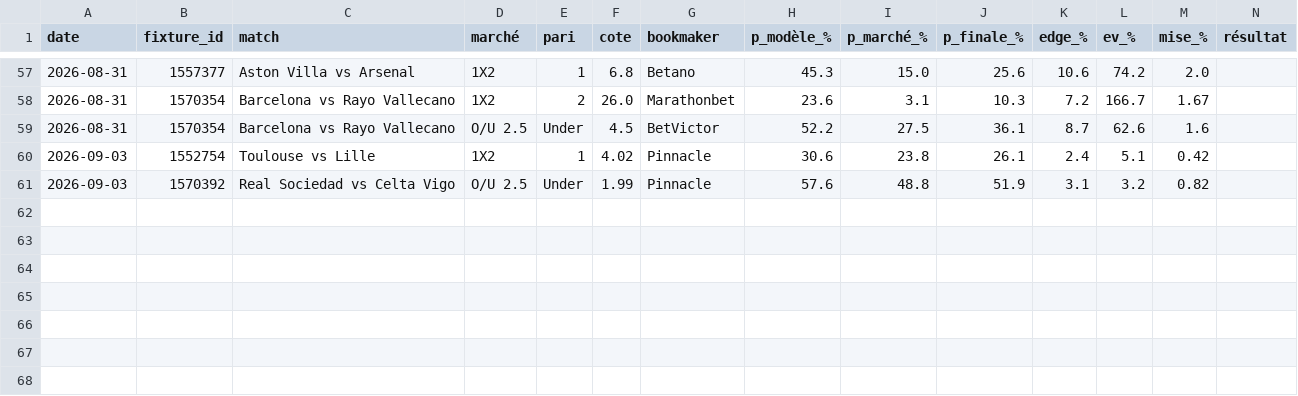
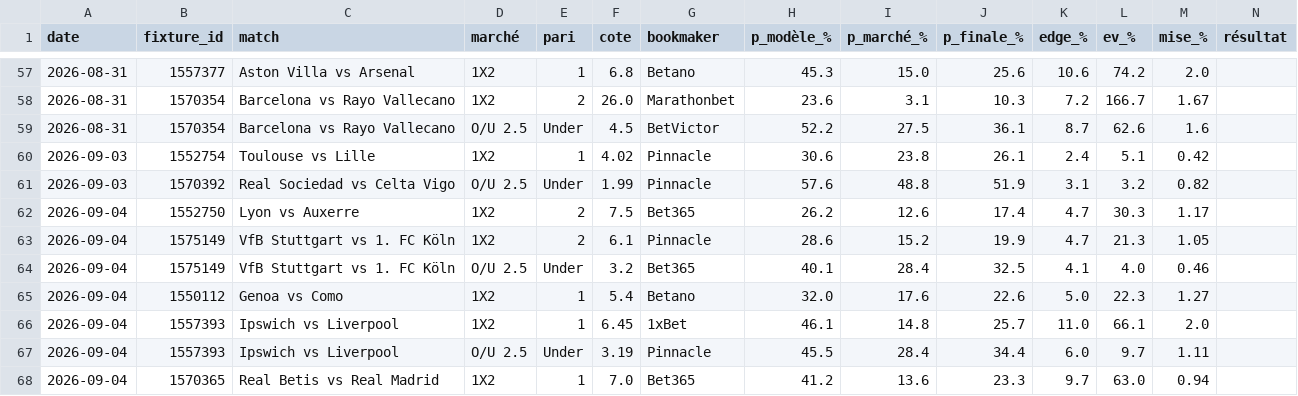
Before and after one commit to aleksabratic/football-agent, a CSV file: bet_history.csv, drawn as a sheet; only a part is shown, gaps mark what is left out; rows hold the shown columns only; the diff names each change by its address in the sheet, - before the commit and + after, or states it on an @@ line.

```diff
--- a/bet_history.csv
+++ b/bet_history.csv
+row 62: 2026-09-04 | 1552750 | Lyon vs Auxerre | 1X2 | 2 | 7.5 | Bet365 | 26.2 | 12.6 | 17.4 | 4.7 | 30.3 | 1.17
+row 63: 2026-09-04 | 1575149 | VfB Stuttgart vs 1. FC Köln | 1X2 | 2 | 6.1 | Pinnacle | 28.6 | 15.2 | 19.9 | 4.7 | 21.3 | 1.05
+row 64: 2026-09-04 | 1575149 | VfB Stuttgart vs 1. FC Köln | O/U 2.5 | Under | 3.2 | Bet365 | 40.1 | 28.4 | 32.5 | 4.1 | 4.0 | 0.46
+row 65: 2026-09-04 | 1550112 | Genoa vs Como | 1X2 | 1 | 5.4 | Betano | 32.0 | 17.6 | 22.6 | 5.0 | 22.3 | 1.27
+row 66: 2026-09-04 | 1557393 | Ipswich vs Liverpool | 1X2 | 1 | 6.45 | 1xBet | 46.1 | 14.8 | 25.7 | 11.0 | 66.1 | 2.0
+row 67: 2026-09-04 | 1557393 | Ipswich vs Liverpool | O/U 2.5 | Under | 3.19 | Pinnacle | 45.5 | 28.4 | 34.4 | 6.0 | 9.7 | 1.11
+row 68: 2026-09-04 | 1570365 | Real Betis vs Real Madrid | 1X2 | 1 | 7.0 | Bet365 | 41.2 | 13.6 | 23.3 | 9.7 | 63.0 | 0.94
```
Also changed, not shown: mpp_history.csv.
